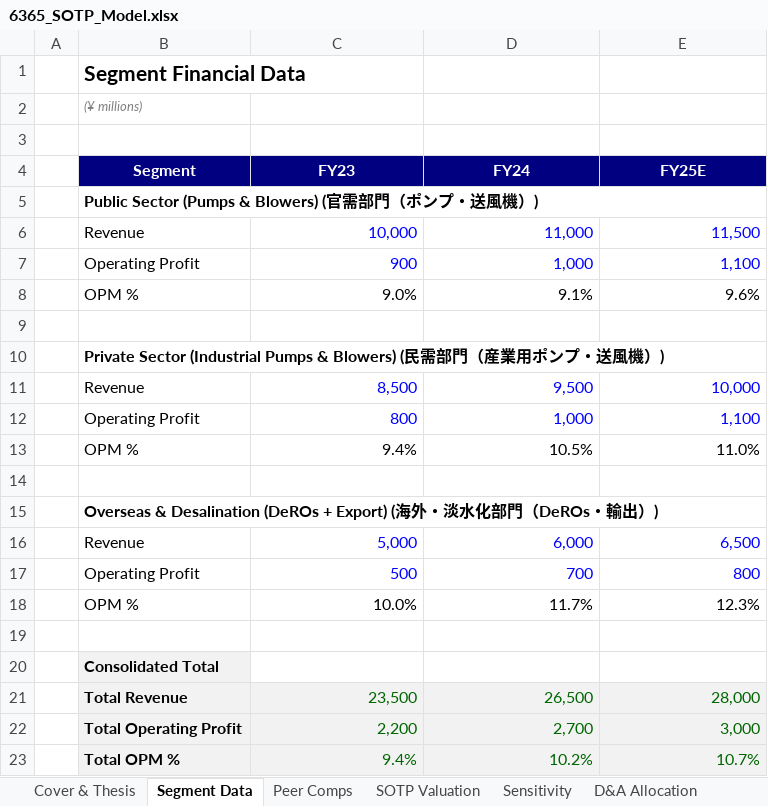
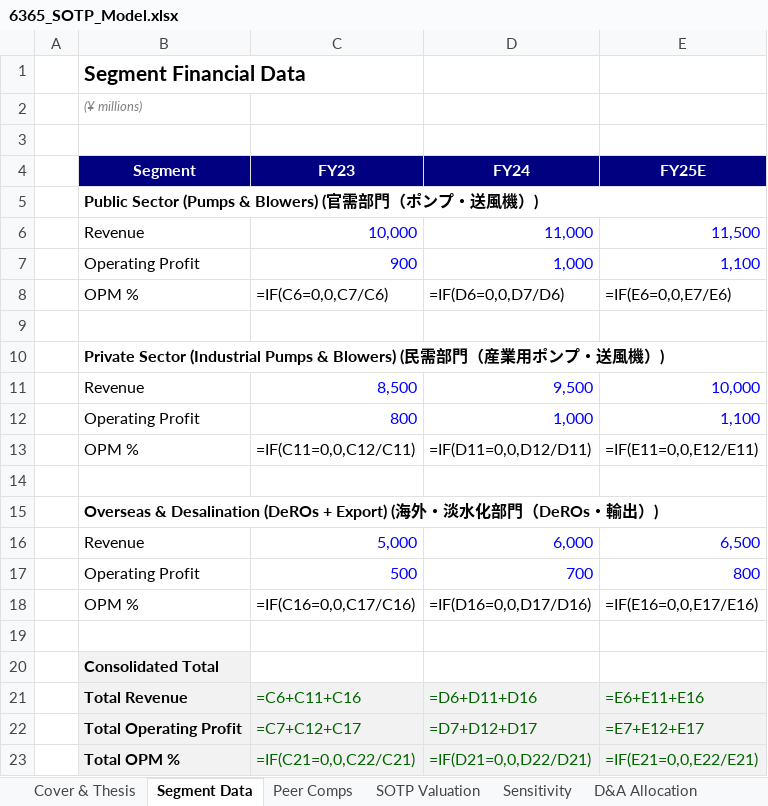
Before and after one commit to Ryosuke0369/ryosuke-japanese-equity-research, an Excel workbook: models/6365_SOTP_Model.xlsx, sheet Segment Data, drawn as a sheet; values as stored, in another font and other column widths than the file's, no borders; formulas without a stored value are shown as written; removed rows and columns are numbered as before the commit, all else as after; the diff names each change by its address in the sheet, - before the commit and + after, or states it on an @@ line.

```diff
--- a/models/6365_SOTP_Model.xlsx (sheet Segment Data)
+++ b/models/6365_SOTP_Model.xlsx (sheet Segment Data)
-row 8:  | OPM % | 9.0% | 9.1% | 9.6%
+row 8:  | OPM % | =IF(C6=0,0,C7/C6) | =IF(D6=0,0,D7/D6) | =IF(E6=0,0,E7/E6)
-row 13:  | OPM % | 9.4% | 10.5% | 11.0%
+row 13:  | OPM % | =IF(C11=0,0,C12/C11) | =IF(D11=0,0,D12/D11) | =IF(E11=0,0,E12/E11)
-row 18:  | OPM % | 10.0% | 11.7% | 12.3%
+row 18:  | OPM % | =IF(C16=0,0,C17/C16) | =IF(D16=0,0,D17/D16) | =IF(E16=0,0,E17/E16)
-row 21:  | Total Revenue | 23,500 | 26,500 | 28,000
-row 22:  | Total Operating Profit | 2,200 | 2,700 | 3,000
-row 23:  | Total OPM % | 9.4% | 10.2% | 10.7%
+row 21:  | Total Revenue | =C6+C11+C16 | =D6+D11+D16 | =E6+E11+E16
+row 22:  | Total Operating Profit | =C7+C12+C17 | =D7+D12+D17 | =E7+E12+E17
+row 23:  | Total OPM % | =IF(C21=0,0,C22/C21) | =IF(D21=0,0,D22/D21) | =IF(E21=0,0,E22/E21)
```
Also changed, not shown: sheet Sensitivity, sheet SOTP Valuation, sheet Cover & Thesis, sheet D&A Allocation, sheet Peer Comps, models/6363_DCF_Model_20260413.xlsx, 2 other files.
